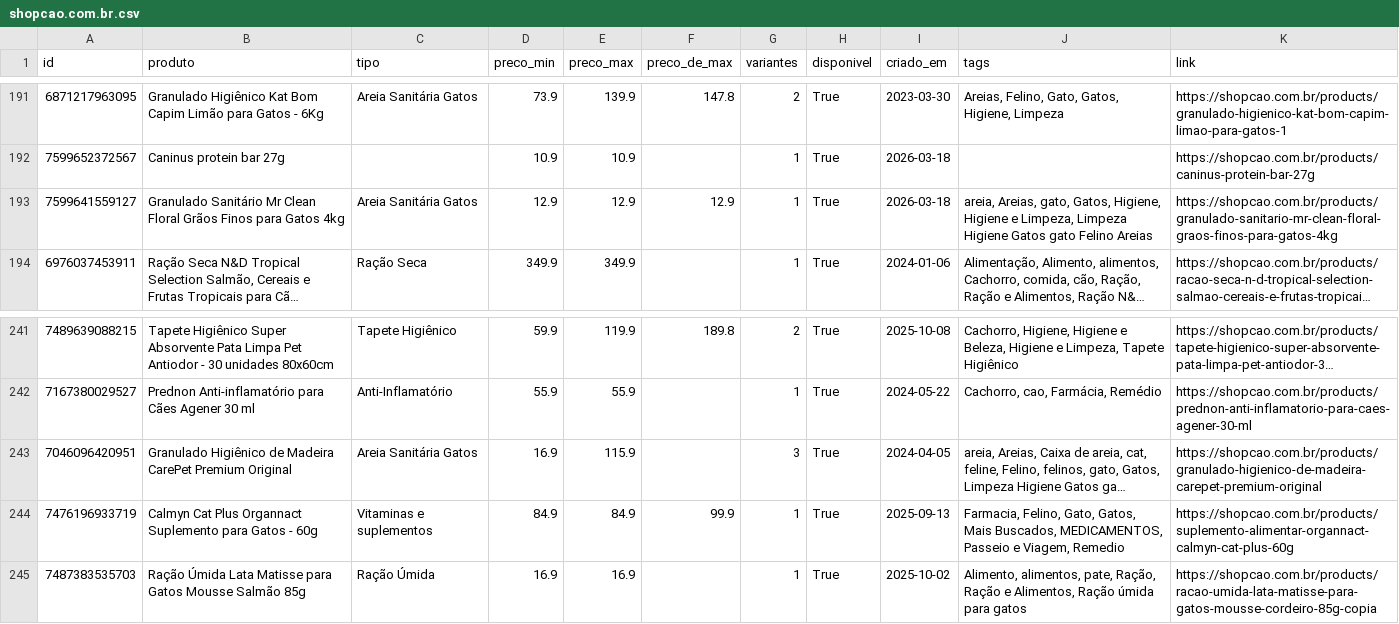
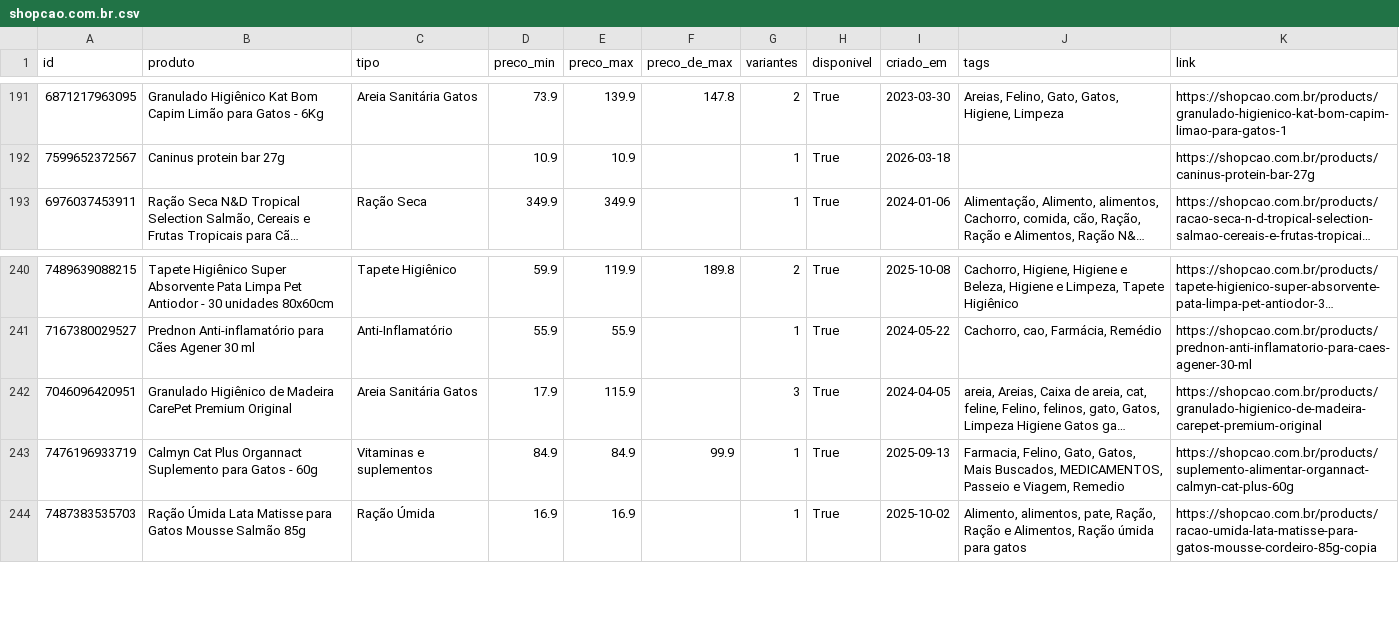
Before and after one commit to helioncontato1-coder/coletor-dados, a CSV file: dados/lojas/shopcao.com.br.csv, drawn as a sheet; only a part is shown, gaps mark what is left out; long unchanged cells end in …; removed rows and columns are numbered as before the commit, all else as after; the diff names each change by its address in the sheet, - before the commit and + after, or states it on an @@ line.

```diff
--- a/dados/lojas/shopcao.com.br.csv
+++ b/dados/lojas/shopcao.com.br.csv
-row 193: 7599641559127 | Granulado Sanitário Mr Clean Floral Grãos Finos para Gatos 4kg | Areia Sanitária Gatos | 12.9 | 12.9 | 12.9 | 1 | True | 2026-03-18 | areia, Areias, gato, Gatos, Higiene, Higiene e Limpeza, Limpeza Higiene Gatos gato Felino Areias | https://shopcao.com.br/products/granulado-sanitario-mr-clean-floral-graos-finos-para-gatos-4kg
-D242 (preco_min): 16.9
+D242 (preco_min): 17.9
```
Also changed, not shown: dados/lojas/mudancas.csv, dados/lojas/pelsbarn.com.csv, 2 other files.
